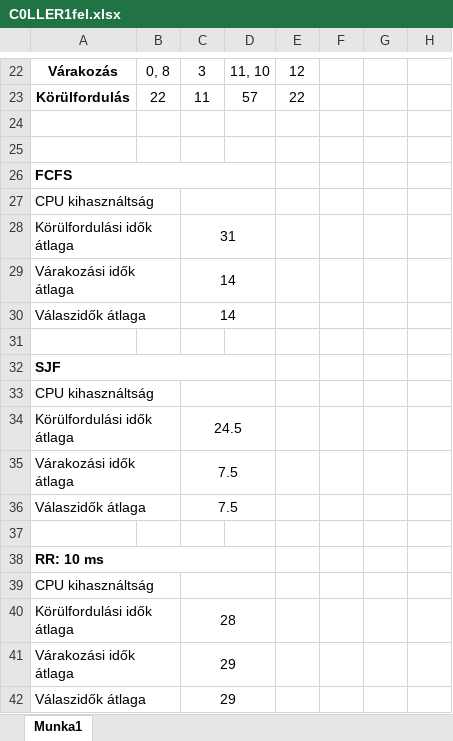
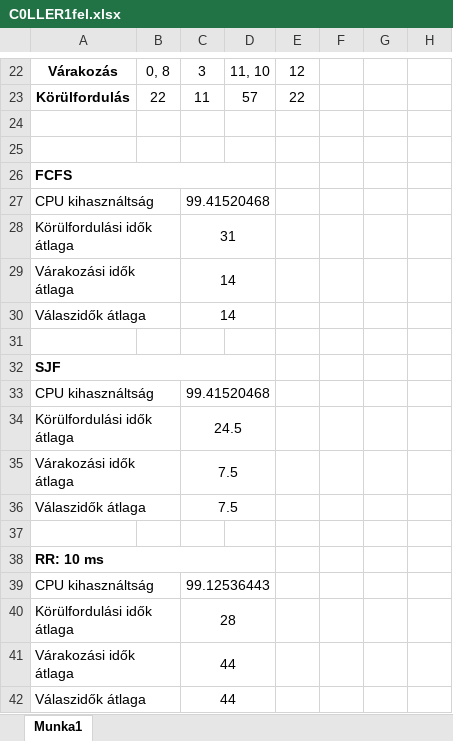
Before and after one commit to HolczerVanda/C0LLEROsGyak, an Excel workbook: C0LLER_0330/C0LLER1fel.xlsx, sheet Munka1, drawn as a sheet; only a part is shown, gaps mark what is left out; values as stored, in another font and other column widths than the file's, no borders; the diff names each change by its address in the sheet, - before the commit and + after, or states it on an @@ line.

```diff
--- a/C0LLER_0330/C0LLER1fel.xlsx (sheet Munka1)
+++ b/C0LLER_0330/C0LLER1fel.xlsx (sheet Munka1)
-C27: (empty)
+C27: 99.41520468
-C33: (empty)
+C33: 99.41520468
-C39: (empty)
+C39: 99.12536443
-C41:C42: 29
+C41:C42: 44
```
Also changed, not shown: C0LLER_0330/COLLER2fel.xlsx, 1 other file.
